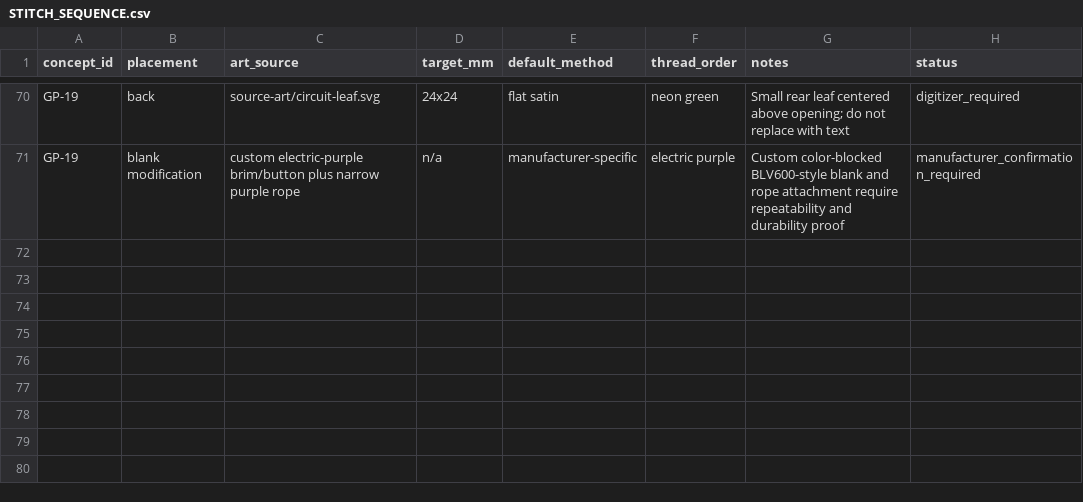
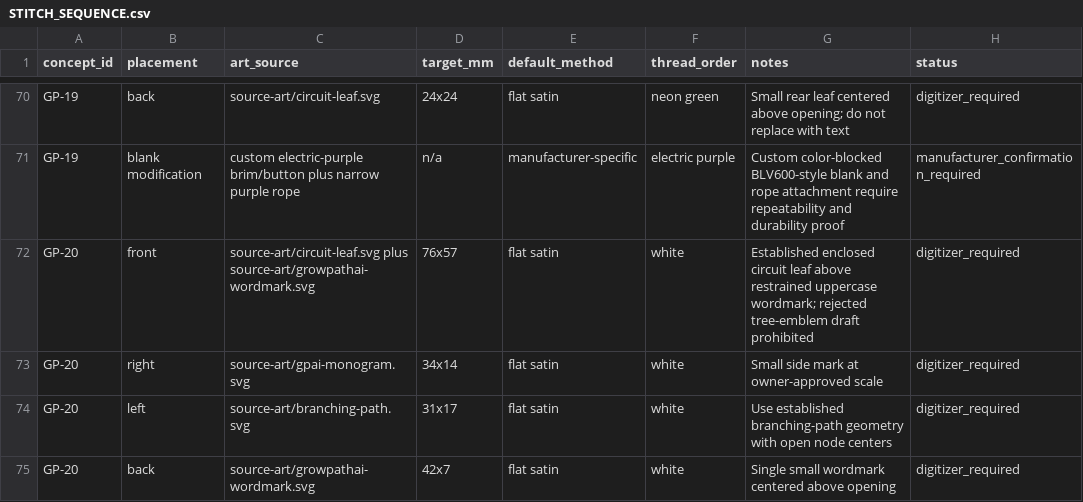
Before and after one commit to headiescannabiscompany-arch/growpath-commerical-frontend, a CSV file: assets/brands/growpathai/hat-collection-2026/STITCH_SEQUENCE.csv, drawn as a sheet; only a part is shown, gaps mark what is left out; the diff names each change by its address in the sheet, - before the commit and + after, or states it on an @@ line.

Commit message:
docs(hats): approve GP-20 mono signal

```diff
--- a/assets/brands/growpathai/hat-collection-2026/STITCH_SEQUENCE.csv
+++ b/assets/brands/growpathai/hat-collection-2026/STITCH_SEQUENCE.csv
+row 72: GP-20 | front | source-art/circuit-leaf.svg plus source-art/growpathai-wordmark.svg | 76x57 | flat satin | white | Established enclosed circuit leaf above restrained uppercase wordmark; rejected tree-emblem draft prohibited | digitizer_required
+row 73: GP-20 | right | source-art/gpai-monogram.svg | 34x14 | flat satin | white | Small side mark at owner-approved scale | digitizer_required
+row 74: GP-20 | left | source-art/branching-path.svg | 31x17 | flat satin | white | Use established branching-path geometry with open node centers | digitizer_required
+row 75: GP-20 | back | source-art/growpathai-wordmark.svg | 42x7 | flat satin | white | Single small wordmark centered above opening | digitizer_required
```
Also changed, not shown: 10 other files.
